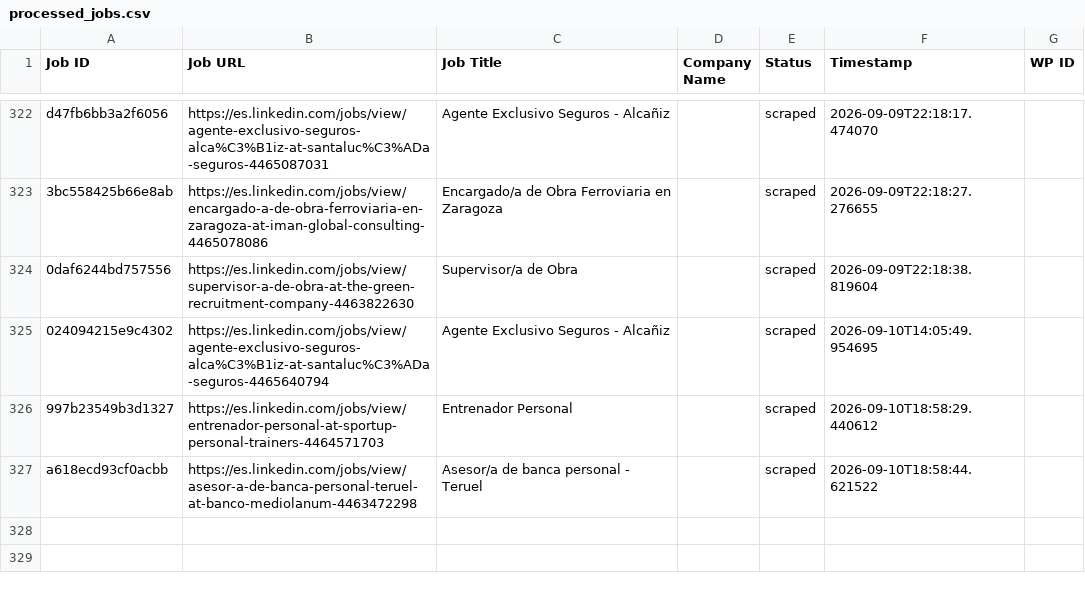
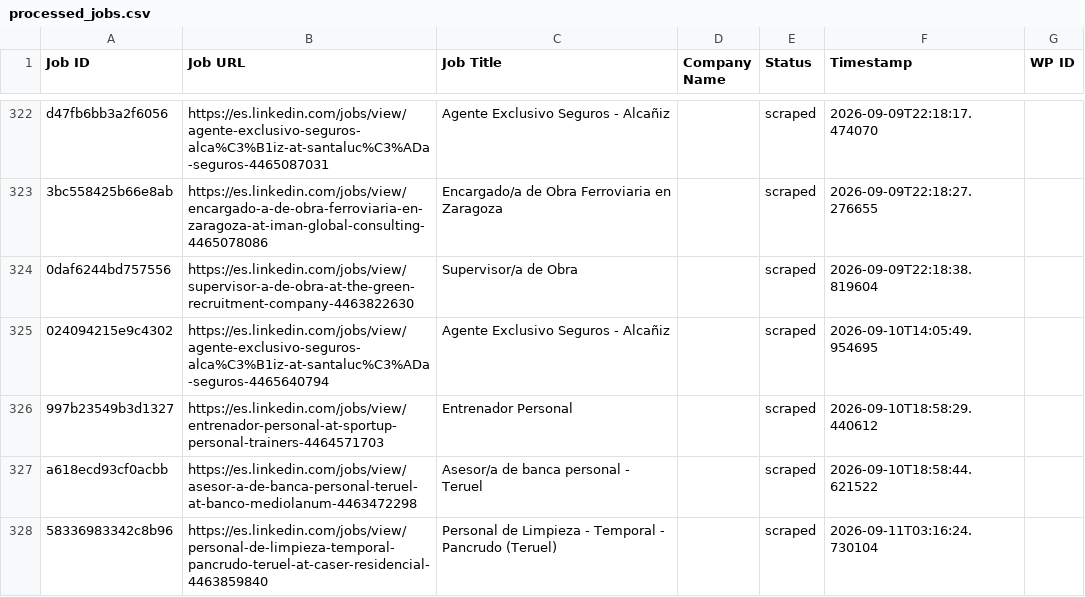
Before and after one commit to innovationinc2000/ad, a CSV file: processed_jobs.csv, drawn as a sheet; only a part is shown, gaps mark what is left out.

```diff
--- a/processed_jobs.csv
+++ b/processed_jobs.csv
@@ -328 +328,2 @@ d47fb6bb3a2f6056,https://es.linkedin.com/jobs/view/agente-exclusivo-seguros-alca
 a618ecd93cf0acbb,https://es.linkedin.com/jobs/view/asesor-a-de-banca-personal-teruel-at-banco-mediolanum-4463472298,Asesor/a de banca personal - Teruel,,scraped,2026-09-10T18:58:44.621522,
+58336983342c8b96,https://es.linkedin.com/jobs/view/personal-de-limpieza-temporal-pancrudo-teruel-at-caser-residencial-4463859840,Personal de Limpieza - Temporal - Pancrudo (Teruel),,scraped,2026-09-11T03:16:24.730104,
```
